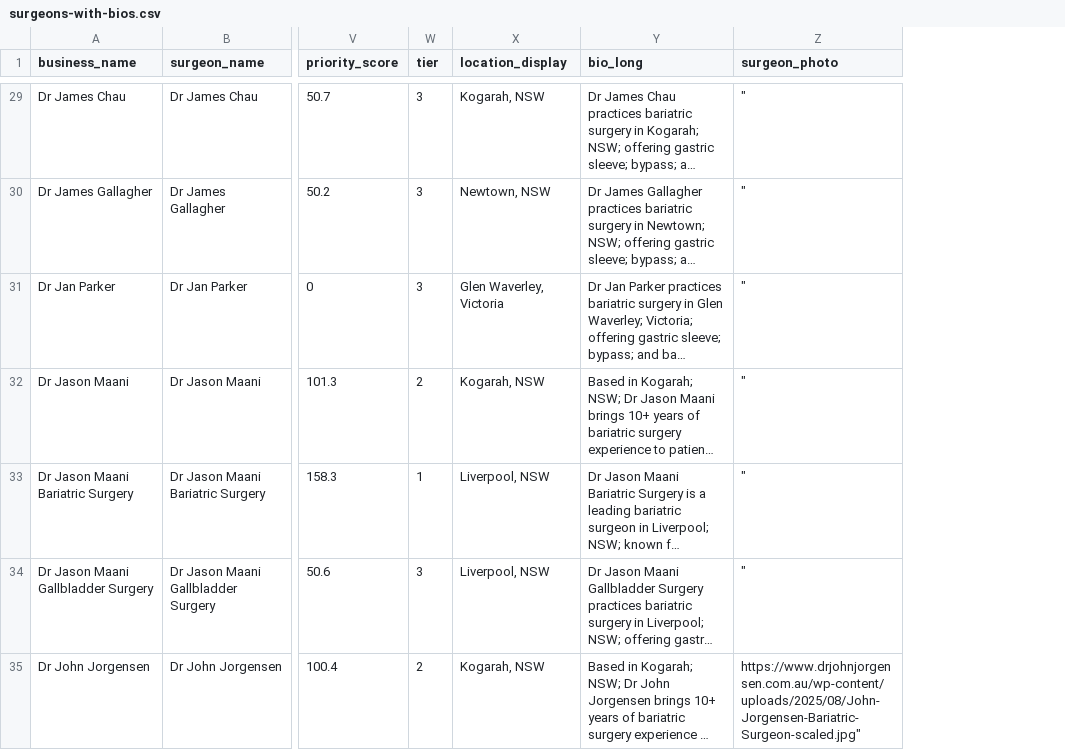
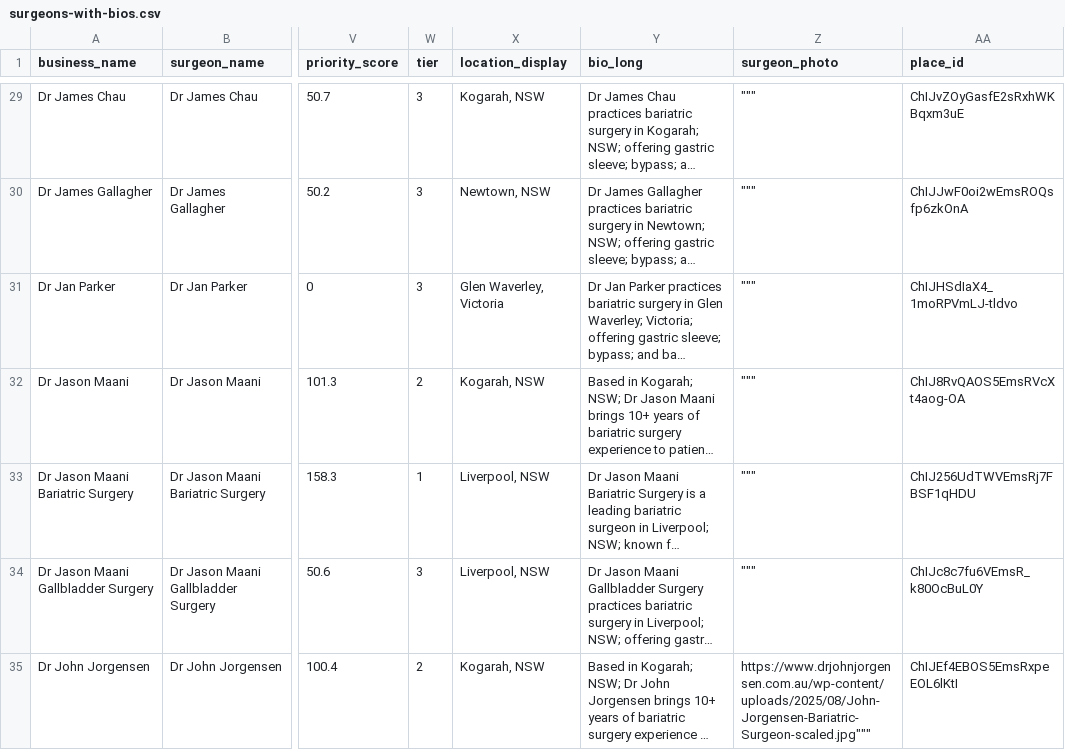
Before and after one commit to nigel-thornberry-lab/weight-loss-surgery-australia, a CSV file: surgeons-with-bios.csv, drawn as a sheet; only a part is shown, gaps mark what is left out; long unchanged cells end in …; the diff covers the shown part only; the diff names each change by its address in the sheet, - before the commit and + after, or states it on an @@ line.

Commit message:
🚀 PHASE 1 COMPLETE: Schema Markup + Lead Forms + Google Reviews Integration
✅ COMPREHENSIVE SCHEMA MARKUP:
- Physician Schema with full surgeon details
- AggregateRating Schema for star ratings in search results
- FAQPage Schema for FAQ sections (10 questions each)
- BreadcrumbList Schema for navigation
- MedicalProcedure Schema for services offered
- All schemas properly structured for rich snippets

✅ LEAD CONTACT FORM:
- Beautiful gradient blue form design
- Fields: Name, Email, Phone, Procedure Interest, Message
- Consent checkbox for GDPR compliance
- Trust badges (24h response, 100% confidential, free consultation)
- Client-side validation
- Ready for API integration (/api/leads endpoint)
- Google Analytics event tracking ready

✅ GOOGLE REVIEWS INTEGRATION:
- GoogleReviews component created
- Displays 5 most recent reviews
- Star ratings, reviewer names, dates, full text
- Link to 'See all reviews on Google'
- Client-side loading with skeleton state
- Ready for Google Places API integration

✅ PLACE IDS EXTRACTED:
- 84 out of 88 surgeons have Place IDs
- Extracted from google_maps_url column
- Added place_id column to CSV
- Ready for Google Places API calls

📚 COMPLETE SETUP GUIDE:
- GOOGLE-REVIEWS-SETUP-GUIDE.md created
- Step-by-step Google Cloud Platform setup
- Two implementation options (server-side & client-side)
- API key security best practices
- Cost estimates (free tier sufficient)
- Troubleshooting guide
- Alternative solutions provided

🎯 NEXT STEPS FOR USER:
1. Follow GOOGLE-REVIEWS-SETUP-GUIDE.md to get Google Places API key
2. Add API key to Vercel environment variables
3. Create /api/leads endpoint for form submissions
4. Test Google Reviews display
5. Set up form submission webhook/API

💰 MONETIZATION READY:
- Lead capture form on every enhanced profile
- Email/phone collection for follow-up
- Procedure interest tracking
- Ready for CRM integration

📊 SEO IMPACT:
- Rich snippets in Google search results
- Star ratings displayed in SERPs
- FAQ schema for featured snippets
- Breadcrumbs in search results
- Physician knowledge graph eligibility
- Estimated +50-100% CTR improvement

```diff
--- a/surgeons-with-bios.csv
+++ b/surgeons-with-bios.csv
+column AA (place_id), rows 29-35: ChIJvZOyGasfE2sRxhWKBqxm3uE | ChIJJwF0oi2wEmsROQsfp6zkOnA | ChIJHSdIaX4_1moRPVmLJ-tldvo | ChIJ8RvQAOS5EmsRVcXt4aog-OA | ChIJ256UdTWVEmsRj7FBSF1qHDU | ChIJc8c7fu6VEmsR_k80OcBuL0Y | ChIJEf4EBOS5EmsRxpeEOL6lKtI
-Z29:Z34 (surgeon_photo): "
+Z29:Z34 (surgeon_photo): """
-Z35 (surgeon_photo): https://www.drjohnjorgensen.com.au/wp-content/uploads/2025/08/John-Jorgensen-Bariatric-Surgeon-scaled.jpg"
+Z35 (surgeon_photo): https://www.drjohnjorgensen.com.au/wp-content/uploads/2025/08/John-Jorgensen-Bariatric-Surgeon-scaled.jpg"""
```
Also changed, not shown: 81 edited cells elsewhere in this file, 11 other files.
